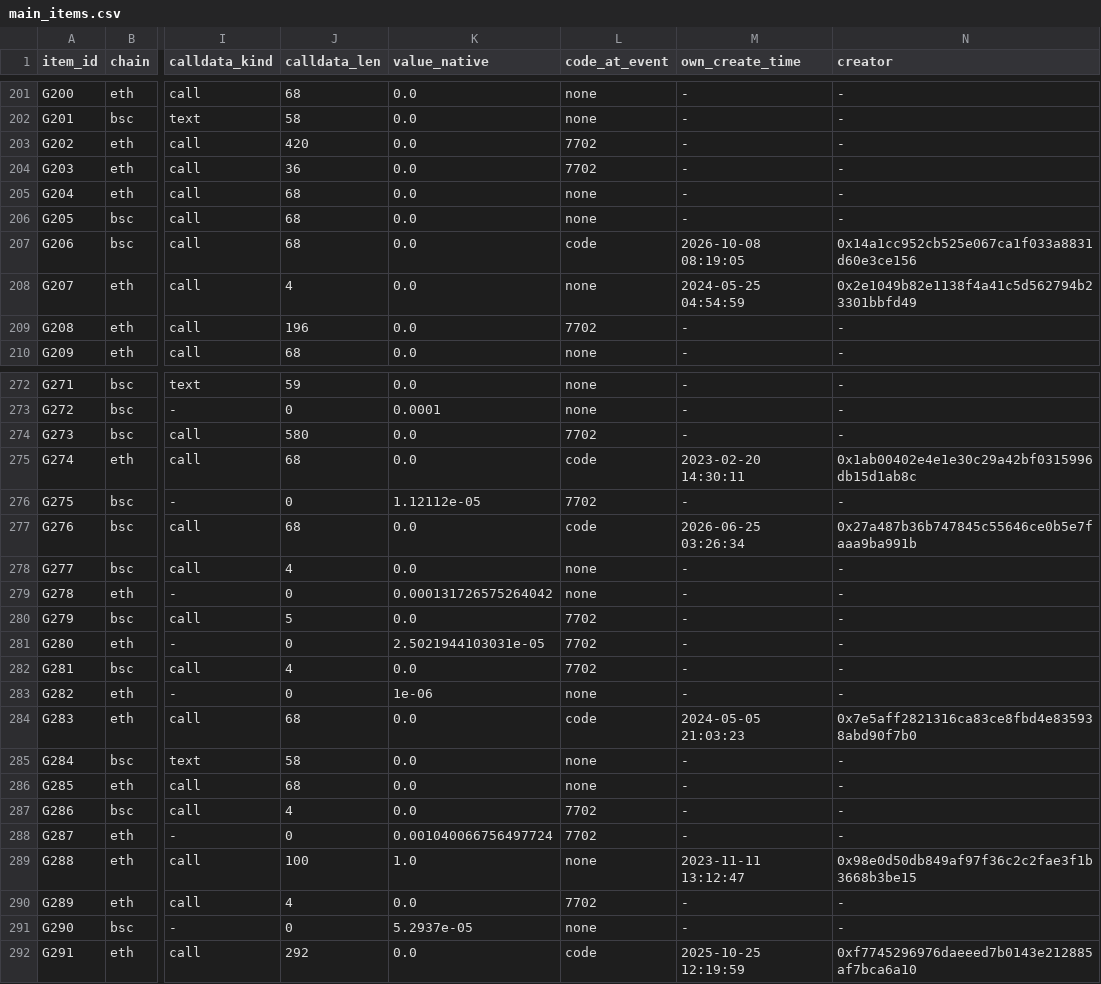
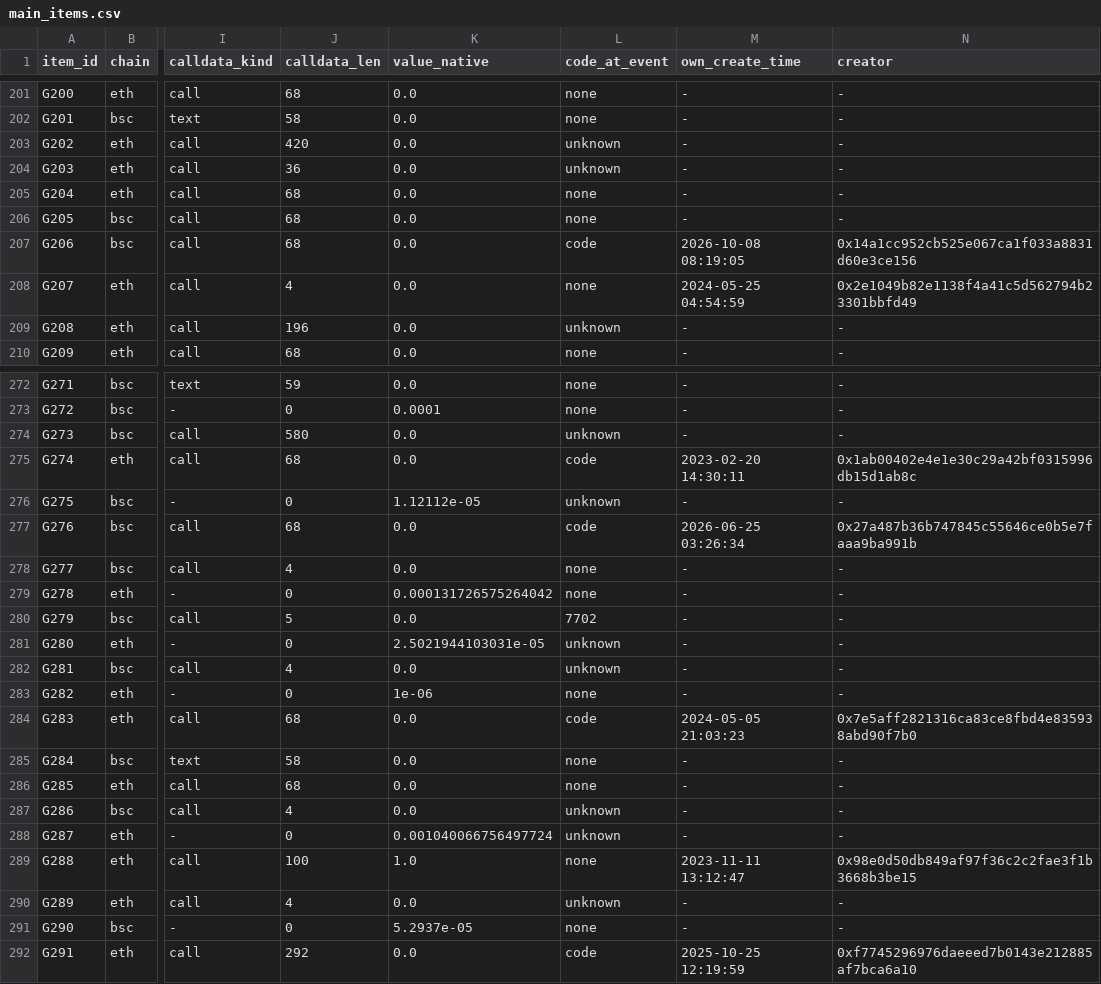
Before and after one commit to HLong145/NT547_project, a CSV file: data/gold/main_items.csv, drawn as a sheet; only a part is shown, gaps mark what is left out; the diff covers the shown part only; the diff names each change by its address in the sheet, - before the commit and + after, or states it on an @@ line.

Commit message:
D5: CODEBOOK v0.6.2 (soát độc lập lần 3): ca 7b/7c vẫn tính là rút nhanh (confidence thấp), ngoại lệ ví sàn có nhãn ở ca 13b, 141 mẫu 7702 có delegate tạo sau tx thành unknown, chặn sinh Excel khi chưa rà delegate, note_A/note_B tách riêng, phân tích độ nhạy 7b/7c

```diff
--- a/data/gold/main_items.csv
+++ b/data/gold/main_items.csv
-L203:L204 (code_at_event): 7702
+L203:L204 (code_at_event): unknown
-L209 (code_at_event): 7702
+L209 (code_at_event): unknown
-L274 (code_at_event): 7702
+L274 (code_at_event): unknown
-L276 (code_at_event): 7702
+L276 (code_at_event): unknown
-L281:L282 (code_at_event): 7702
+L281:L282 (code_at_event): unknown
-L287:L288 (code_at_event): 7702
+L287:L288 (code_at_event): unknown
-L290 (code_at_event): 7702
+L290 (code_at_event): unknown
```
Also changed, not shown: 131 edited cells elsewhere in this file, data/gold/delegate_lookup.csv, 11 other files.
